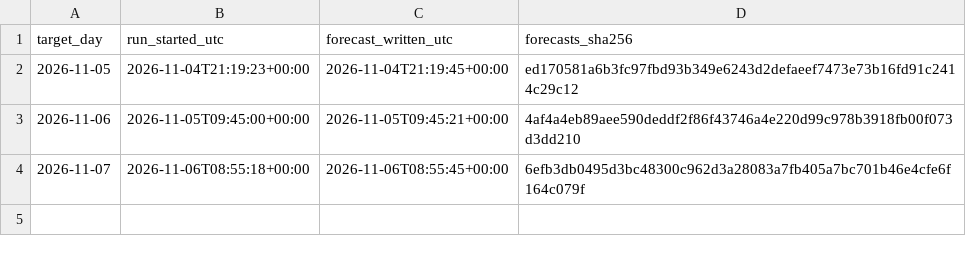
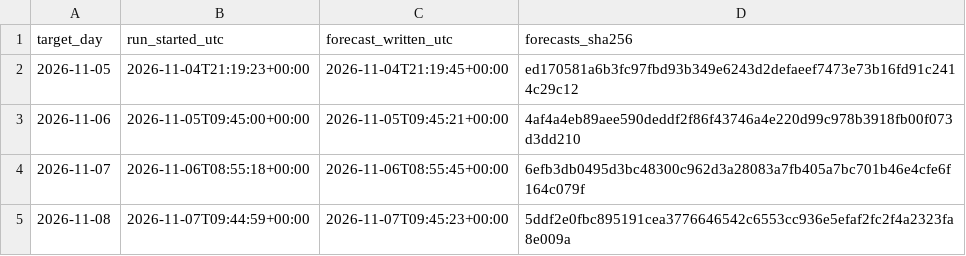
Before and after one commit to AndyMoran/gb-foundation-model-tests, a CSV file: prospective/forecasts/days/manifest.csv, drawn as a sheet; the diff names each change by its address in the sheet, - before the commit and + after, or states it on an @@ line.

Commit message:
Prospective forecast for 2026-11-08

```diff
--- a/prospective/forecasts/days/manifest.csv
+++ b/prospective/forecasts/days/manifest.csv
+row 5: 2026-11-08 | 2026-11-07T09:44:59+00:00 | 2026-11-07T09:45:23+00:00 | 5ddf2e0fbc895191cea3776646542c6553cc936e5efaf2fc2f4a2323fa8e009a
```
Also changed, not shown: 2 other files.
